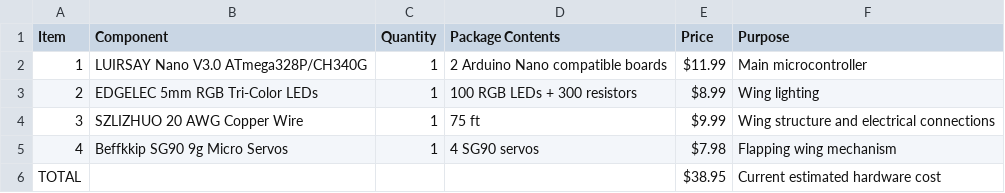
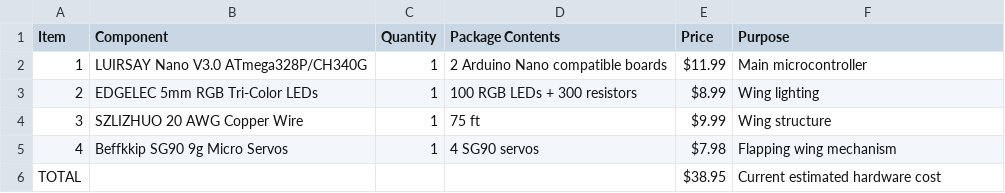
Before and after one commit to reddrgo/BionicButterfly, a CSV file: Electronics/BOM.csv, drawn as a sheet.

Commit message:
Update BOM.csv

```diff
--- a/Electronics/BOM.csv
+++ b/Electronics/BOM.csv
@@ -3,3 +3,3 @@ Item,Component,Quantity,Package Contents,Price,Purpose
 2,EDGELEC 5mm RGB Tri-Color LEDs,1,100 RGB LEDs + 300 resistors,$8.99,Wing lighting
-3,SZLIZHUO 20 AWG Copper Wire,1,75 ft,$9.99,Wing structure and electrical connections
+3,SZLIZHUO 20 AWG Copper Wire,1,75 ft,$9.99,Wing structure
 4,Beffkkip SG90 9g Micro Servos,1,4 SG90 servos,$7.98,Flapping wing mechanism
```
